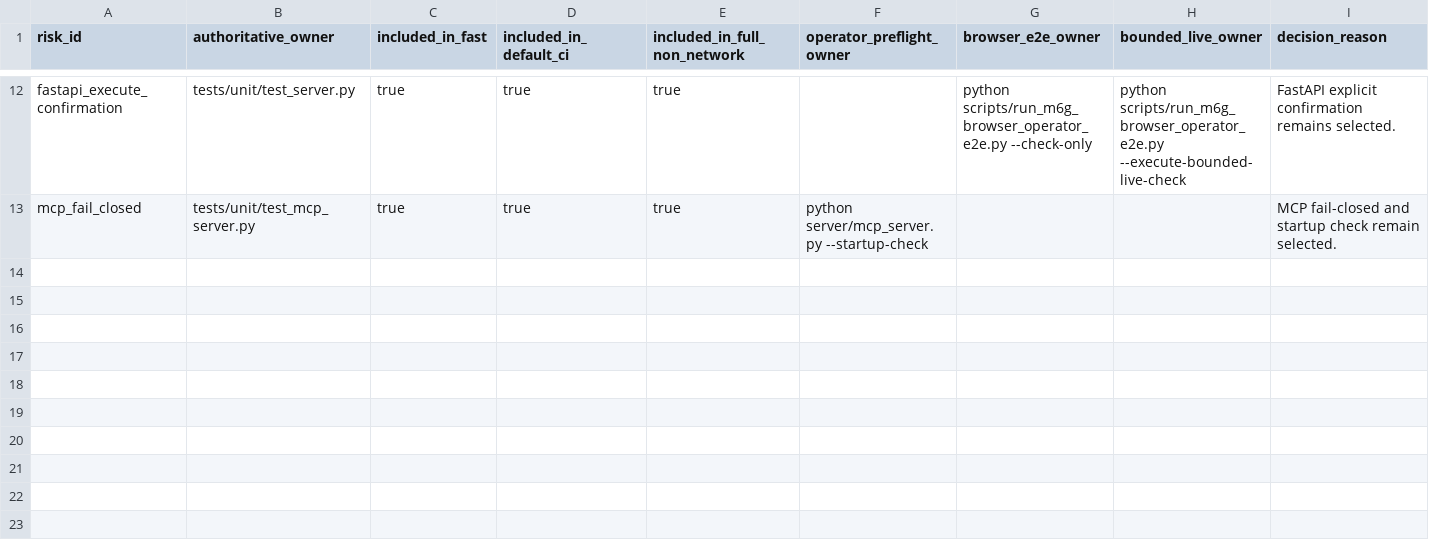
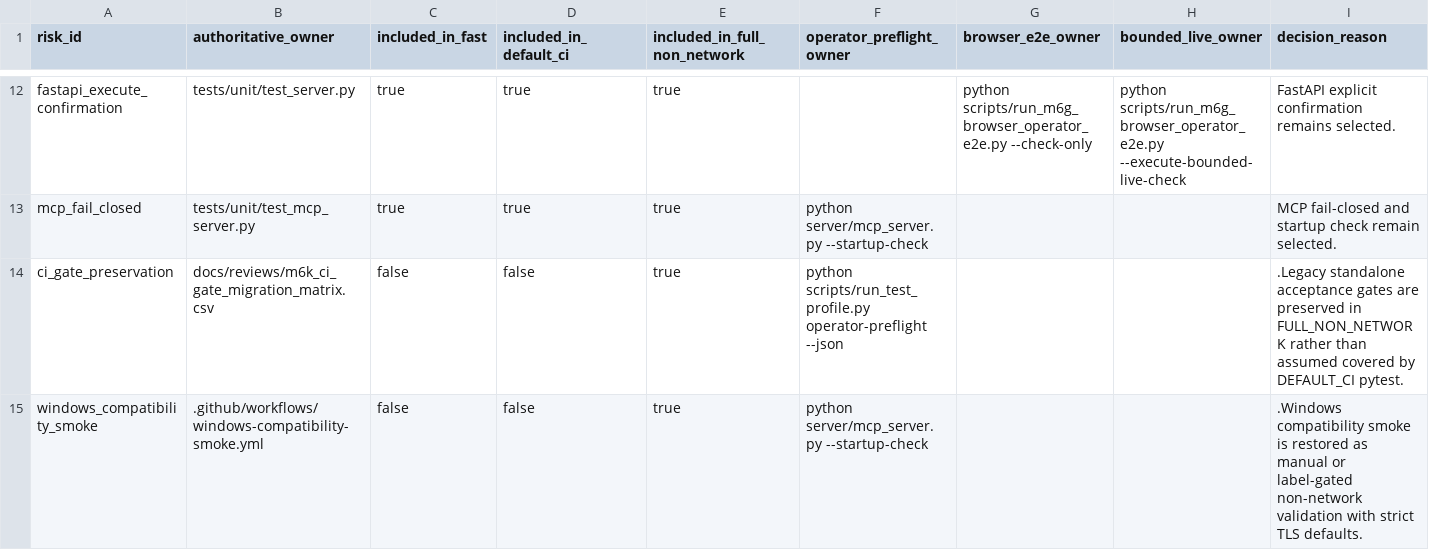
Before and after one commit to SmartyJohnway/tw-market-live-data-intelligence, a CSV file: docs/reviews/m6k_default_ci_risk_ownership.csv, drawn as a sheet; only a part is shown, gaps mark what is left out.

Commit message:
Preserve legacy CI gates in M6K profiles

```diff
--- a/docs/reviews/m6k_default_ci_risk_ownership.csv
+++ b/docs/reviews/m6k_default_ci_risk_ownership.csv
@@ -13 +13,3 @@ fastapi_execute_confirmation,tests/unit/test_server.py,true,true,true,,python sc
 mcp_fail_closed,tests/unit/test_mcp_server.py,true,true,true,python server/mcp_server.py --startup-check,,,MCP fail-closed and startup check remain selected.
+ci_gate_preservation,docs/reviews/m6k_ci_gate_migration_matrix.csv,false,false,true,python scripts/run_test_profile.py operator-preflight --json,,,.Legacy standalone acceptance gates are preserved in FULL_NON_NETWORK rather than assumed covered by DEFAULT_CI pytest.
+windows_compatibility_smoke,.github/workflows/windows-compatibility-smoke.yml,false,false,true,python server/mcp_server.py --startup-check,,,.Windows compatibility smoke is restored as manual or label-gated non-network validation with strict TLS defaults.
```
Also changed, not shown: 9 other files.
